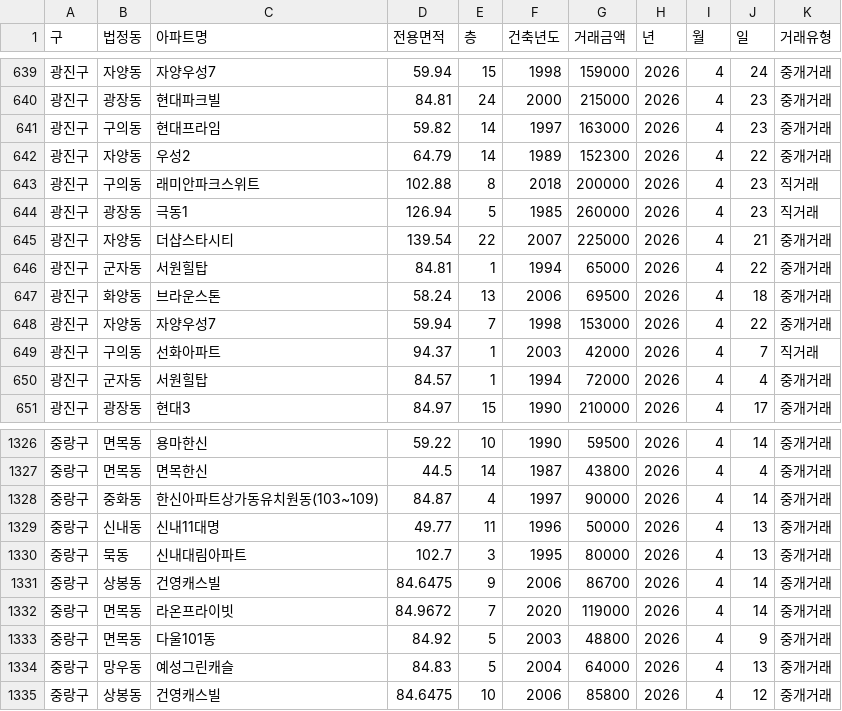
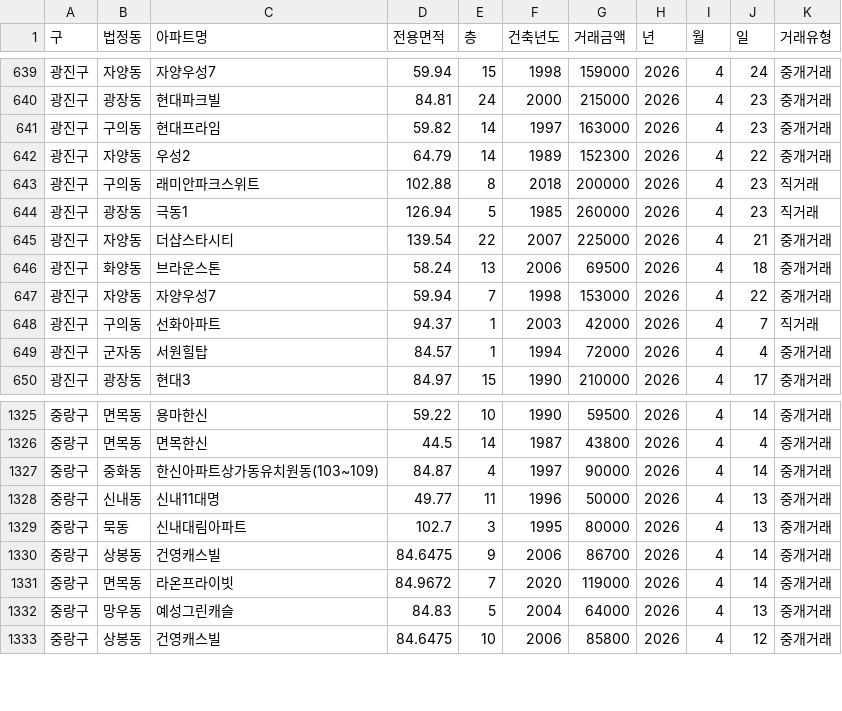
Before and after one commit to sean794/Real-Estate, a CSV file: data/apt_trade/202604.csv, drawn as a sheet; only a part is shown, gaps mark what is left out.

```diff
--- a/data/apt_trade/202604.csv
+++ b/data/apt_trade/202604.csv
@@ -645,3 +645,2 @@
 광진구,자양동,더샵스타시티,139.54,22,2007,225000,2026,4,21,중개거래
-광진구,군자동,서원힐탑,84.81,1,1994,65000,2026,4,22,중개거래
 광진구,화양동,브라운스톤,58.24,13,2006,69500,2026,4,18,중개거래
@@ -1332,3 +1331,2 @@
 중랑구,면목동,라온프라이빗,84.9672,7,2020,119000,2026,4,14,중개거래
-중랑구,면목동,다울101동,84.92,5,2003,48800,2026,4,9,중개거래
 중랑구,망우동,예성그린캐슬,84.83,5,2004,64000,2026,4,13,중개거래
```
Also changed, not shown: data/apt_rent/202606.csv, 2 other files.
